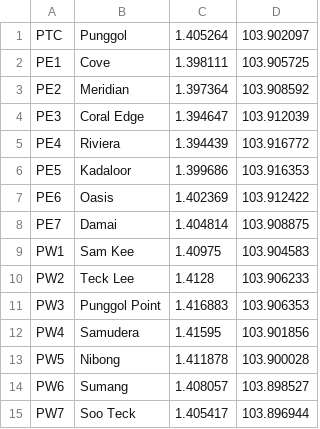
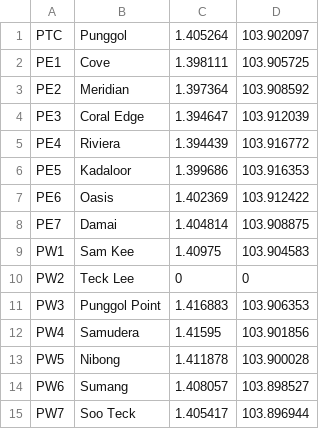
Before and after one commit to thineikhaing/hive-prod, a CSV file: db/mrt_stations/pe_seeds.csv, drawn as a sheet.

```diff
--- a/db/mrt_stations/pe_seeds.csv
+++ b/db/mrt_stations/pe_seeds.csv
@@ -9,3 +9,3 @@
 "PW1","Sam Kee","1.40975","103.904583"
-"PW2","Teck Lee","1.4128","103.906233"
+"PW2","Teck Lee","0","0"
 "PW3","Punggol Point","1.416883","103.906353"
```
Also changed, not shown: 1 other file.
